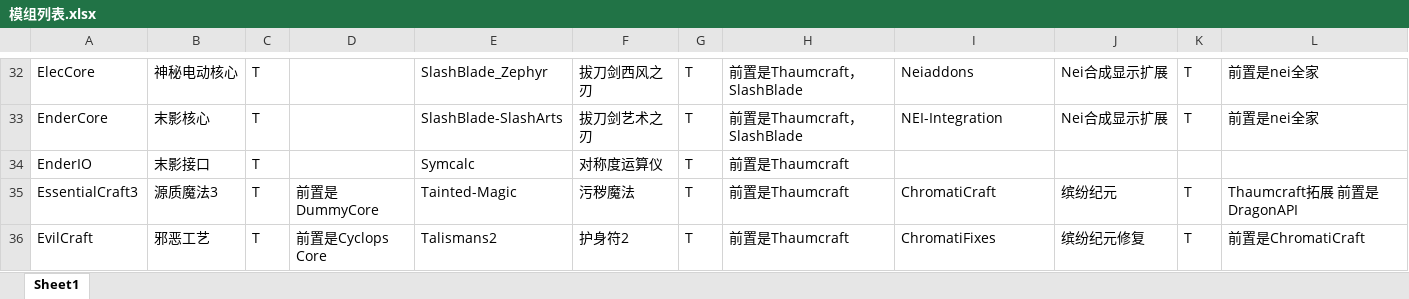
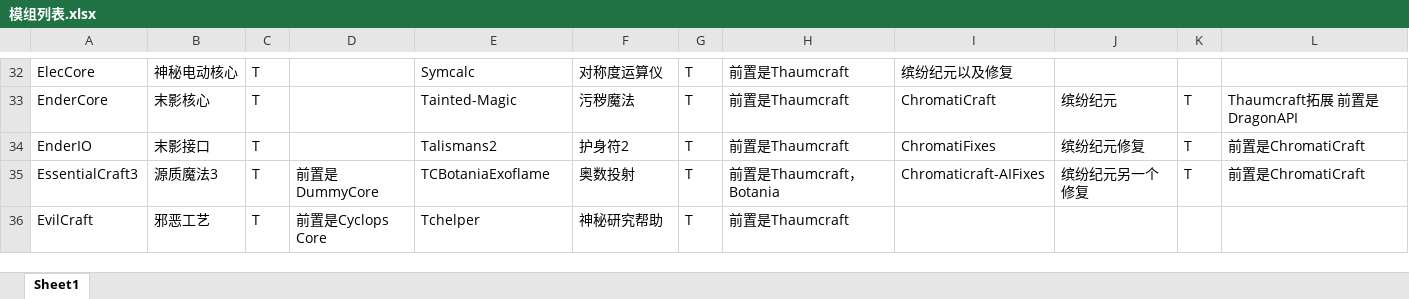
Before and after one commit to Sunsmilktea/Modpack, an Excel workbook: 模组列表.xlsx, sheet Sheet1, drawn as a sheet; only a part is shown, gaps mark what is left out; values as stored, in another font and other column widths than the file's, no cell formats; the diff covers the shown part only; the diff names each change by its address in the sheet, - before the commit and + after, or states it on an @@ line.

```diff
--- a/模组列表.xlsx (sheet Sheet1)
+++ b/模组列表.xlsx (sheet Sheet1)
-E32: SlashBlade_Zephyr
+E32: Symcalc
-F32: 拔刀剑西风之刃
+F32: 对称度运算仪
-H32:H33: 前置是Thaumcraft，SlashBlade
+H32:H33: 前置是Thaumcraft
-I32: Neiaddons
+I32: 缤纷纪元以及修复
-J32: Nei合成显示扩展
+J32: (empty)
-K32: T
+K32: (empty)
-L32: 前置是nei全家
+L32: (empty)
-E33: SlashBlade-SlashArts
+E33: Tainted-Magic
-F33: 拔刀剑艺术之刃
+F33: 污秽魔法
-I33: NEI-Integration
+I33: ChromatiCraft
-J33: Nei合成显示扩展
+J33: 缤纷纪元
-L33: 前置是nei全家
+L33: Thaumcraft拓展 前置是DragonAPI
-E34: Symcalc
+E34: Talismans2
-F34: 对称度运算仪
+F34: 护身符2
-I34: (empty)
+I34: ChromatiFixes
-J34: (empty)
+J34: 缤纷纪元修复
-K34: (empty)
+K34: T
-L34: (empty)
+L34: 前置是ChromatiCraft
-E35: Tainted-Magic
+E35: TCBotaniaExoflame
-F35: 污秽魔法
+F35: 奥数投射
-H35: 前置是Thaumcraft
+H35: 前置是Thaumcraft，Botania
-I35: ChromatiCraft
+I35: Chromaticraft-AIFixes
-J35: 缤纷纪元
+J35: 缤纷纪元另一个修复
-L35: Thaumcraft拓展 前置是DragonAPI
+L35: 前置是ChromatiCraft
-E36: Talismans2
+E36: Tchelper
-F36: 护身符2
+F36: 神秘研究帮助
-I36: ChromatiFixes
+I36: (empty)
-J36: 缤纷纪元修复
+J36: (empty)
-K36: T
+K36: (empty)
-L36: 前置是ChromatiCraft
+L36: (empty)
```
Also changed, not shown: 1 added row, 1 removed row, 145 edited cells and merged cells elsewhere in this sheet, cell formats.
